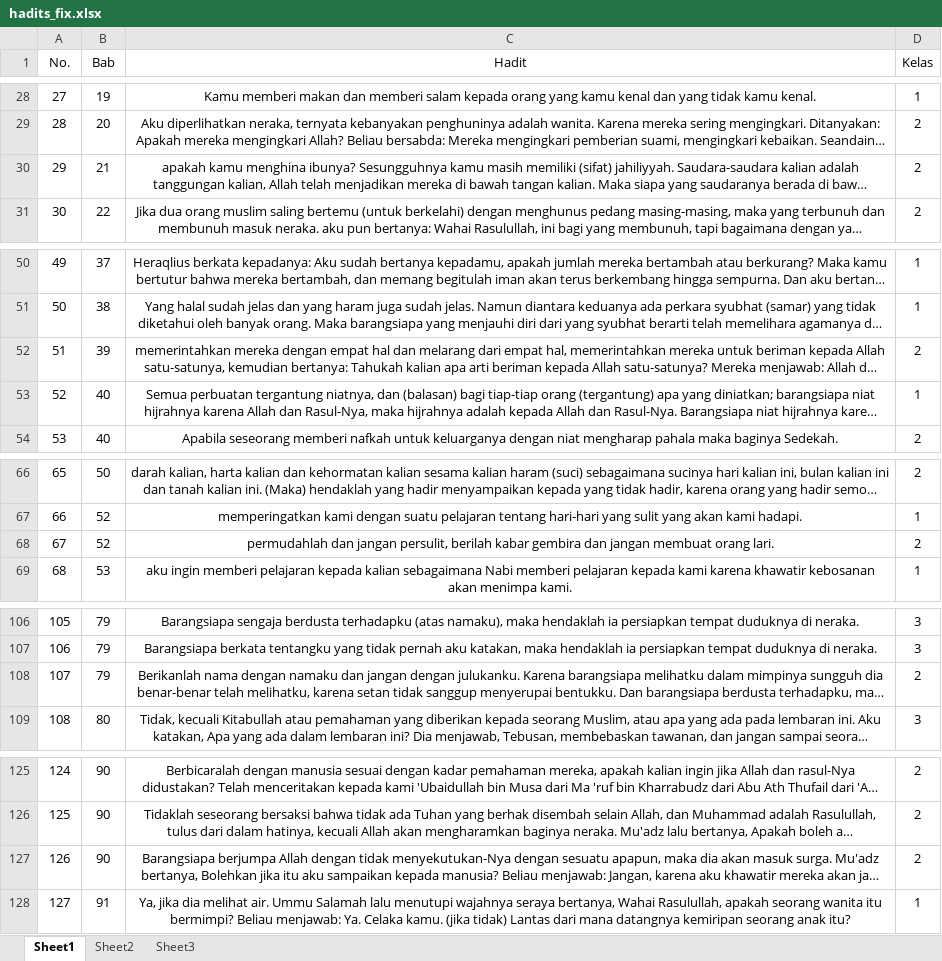
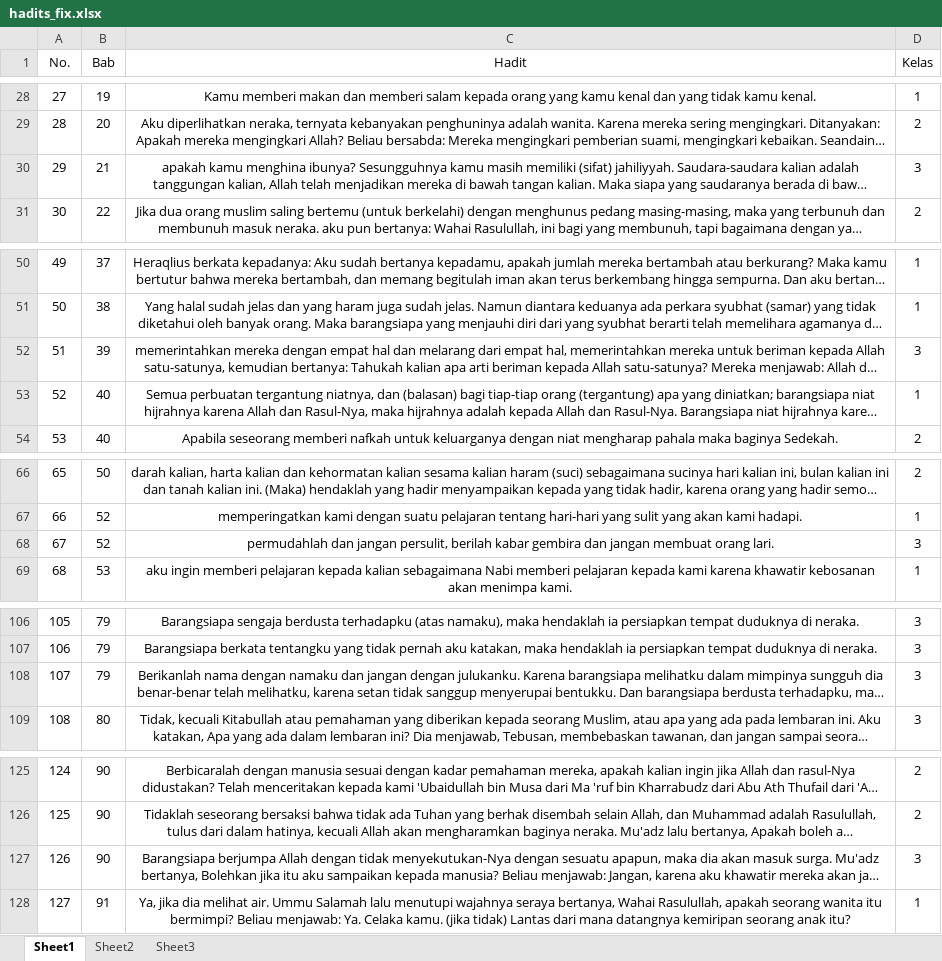
Before and after one commit to elizajasin/documents_classification_ANN, an Excel workbook: hadits_fix.xlsx, sheet Sheet1, drawn as a sheet; only a part is shown, gaps mark what is left out; long unchanged cells end in …; values as stored, in another font and other column widths than the file's, no borders; the diff covers the shown part only; the diff names each change by its address in the sheet, - before the commit and + after, or states it on an @@ line.

```diff
--- a/hadits_fix.xlsx (sheet Sheet1)
+++ b/hadits_fix.xlsx (sheet Sheet1)
-D30 (Kelas): 2
+D30 (Kelas): 3
-D52 (Kelas): 2
+D52 (Kelas): 3
-D68 (Kelas): 2
+D68 (Kelas): 3
-D108 (Kelas): 2
+D108 (Kelas): 3
-D127 (Kelas): 2
+D127 (Kelas): 3
```
Also changed, not shown: 200 added rows and 4 edited cells elsewhere in this sheet.
